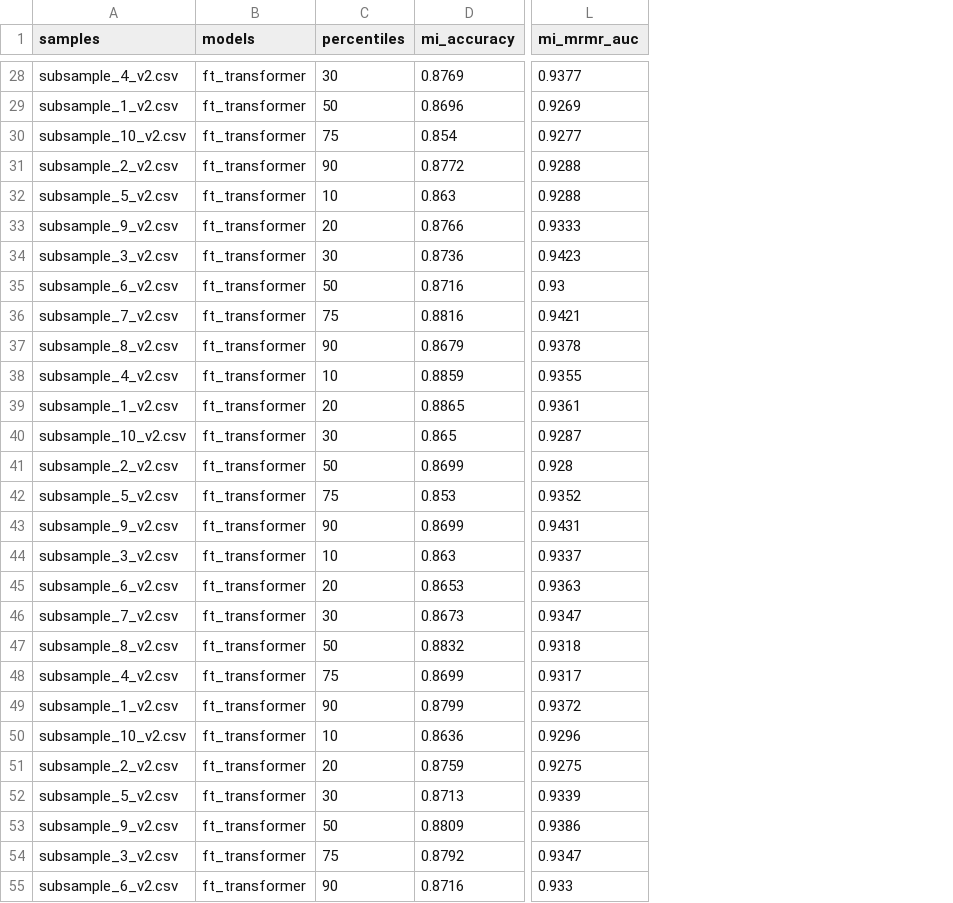
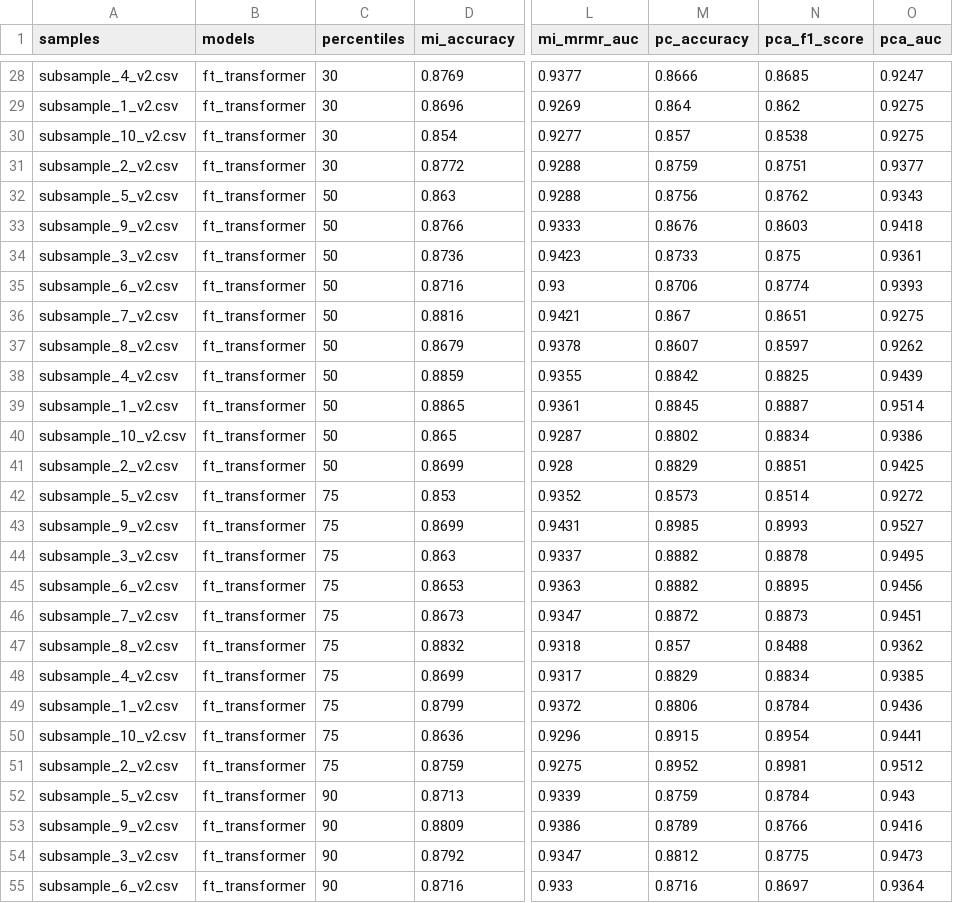
Before and after one commit to rdotjain/shopper-intent-prediction, a CSV file: long_trajectory/results_v2/overall_results_20_ft_20_iter.csv, drawn as a sheet; only a part is shown, gaps mark what is left out; the diff covers the shown part only; the diff names each change by its address in the sheet, - before the commit and + after, or states it on an @@ line.

```diff
--- a/long_trajectory/results_v2/overall_results_20_ft_20_iter.csv
+++ b/long_trajectory/results_v2/overall_results_20_ft_20_iter.csv
+column M (pc_accuracy), rows 28-55: 0.8666 | 0.864 | 0.857 | 0.8759 | 0.8756 | 0.8676 | 0.8733 | 0.8706 | 0.867 | 0.8607 | 0.8842 | 0.8845 | 0.8802 | 0.8829 | 0.8573 | 0.8985 | 0.8882 | 0.8882 | 0.8872 | 0.857 | 0.8829 | 0.8806 | 0.8915 | 0.8952 | 0.8759 | 0.8789 | 0.8812 | 0.8716
+column N (pca_f1_score), rows 28-55: 0.8685 | 0.862 | 0.8538 | 0.8751 | 0.8762 | 0.8603 | 0.875 | 0.8774 | 0.8651 | 0.8597 | 0.8825 | 0.8887 | 0.8834 | 0.8851 | 0.8514 | 0.8993 | 0.8878 | 0.8895 | 0.8873 | 0.8488 | 0.8834 | 0.8784 | 0.8954 | 0.8981 | 0.8784 | 0.8766 | 0.8775 | 0.8697
+column O (pca_auc), rows 28-55: 0.9247 | 0.9275 | 0.9275 | 0.9377 | 0.9343 | 0.9418 | 0.9361 | 0.9393 | 0.9275 | 0.9262 | 0.9439 | 0.9514 | 0.9386 | 0.9425 | 0.9272 | 0.9527 | 0.9495 | 0.9456 | 0.9451 | 0.9362 | 0.9385 | 0.9436 | 0.9441 | 0.9512 | 0.943 | 0.9416 | 0.9473 | 0.9364
-C29 (percentiles): 50
+C29 (percentiles): 30
-C30 (percentiles): 75
+C30 (percentiles): 30
-C31 (percentiles): 90
+C31 (percentiles): 30
-C32 (percentiles): 10
+C32 (percentiles): 50
-C33 (percentiles): 20
+C33 (percentiles): 50
-C34 (percentiles): 30
+C34 (percentiles): 50
-C36 (percentiles): 75
+C36 (percentiles): 50
-C37 (percentiles): 90
+C37 (percentiles): 50
-C38 (percentiles): 10
+C38 (percentiles): 50
-C39 (percentiles): 20
+C39 (percentiles): 50
-C40 (percentiles): 30
+C40 (percentiles): 50
-C43 (percentiles): 90
+C43 (percentiles): 75
-C44 (percentiles): 10
+C44 (percentiles): 75
-C45 (percentiles): 20
+C45 (percentiles): 75
-C46 (percentiles): 30
+C46 (percentiles): 75
-C47 (percentiles): 50
+C47 (percentiles): 75
-C49 (percentiles): 90
+C49 (percentiles): 75
-C50 (percentiles): 10
+C50 (percentiles): 75
-C51 (percentiles): 20
+C51 (percentiles): 75
-C52 (percentiles): 30
+C52 (percentiles): 90
-C53 (percentiles): 50
+C53 (percentiles): 90
-C54 (percentiles): 75
+C54 (percentiles): 90
```
Also changed, not shown: 26 edited cells elsewhere in this file, 5 other files.
